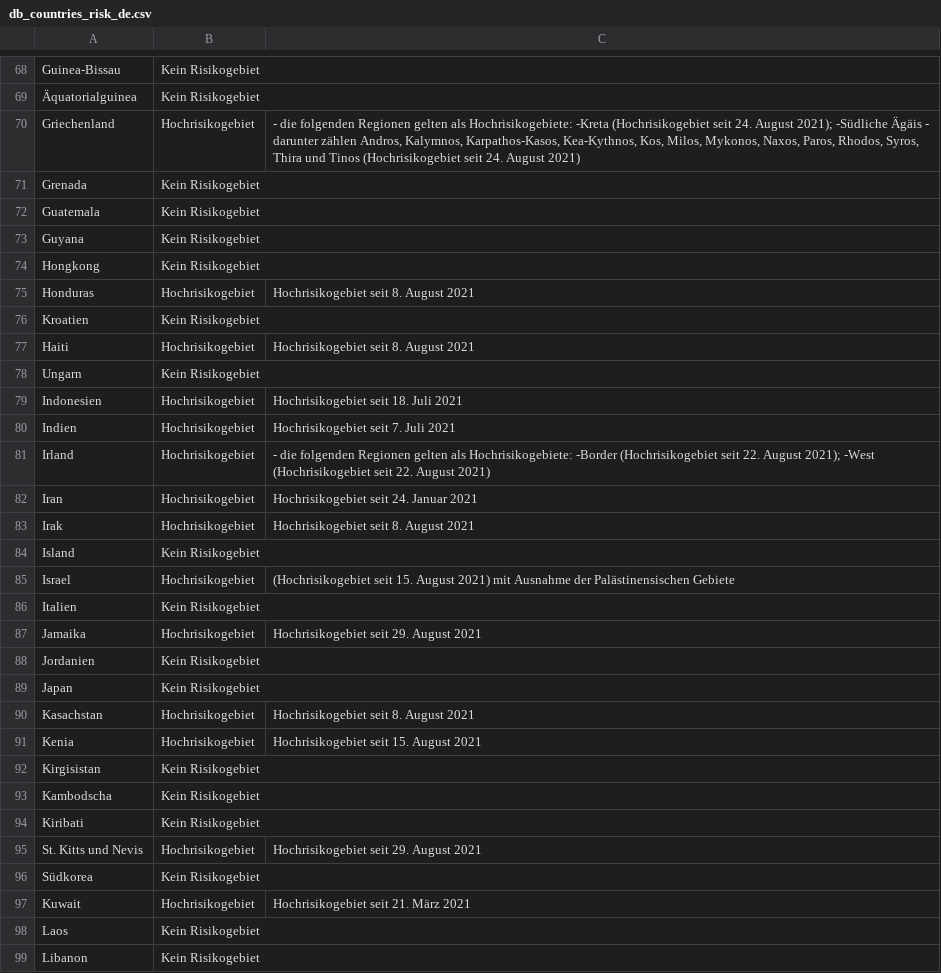
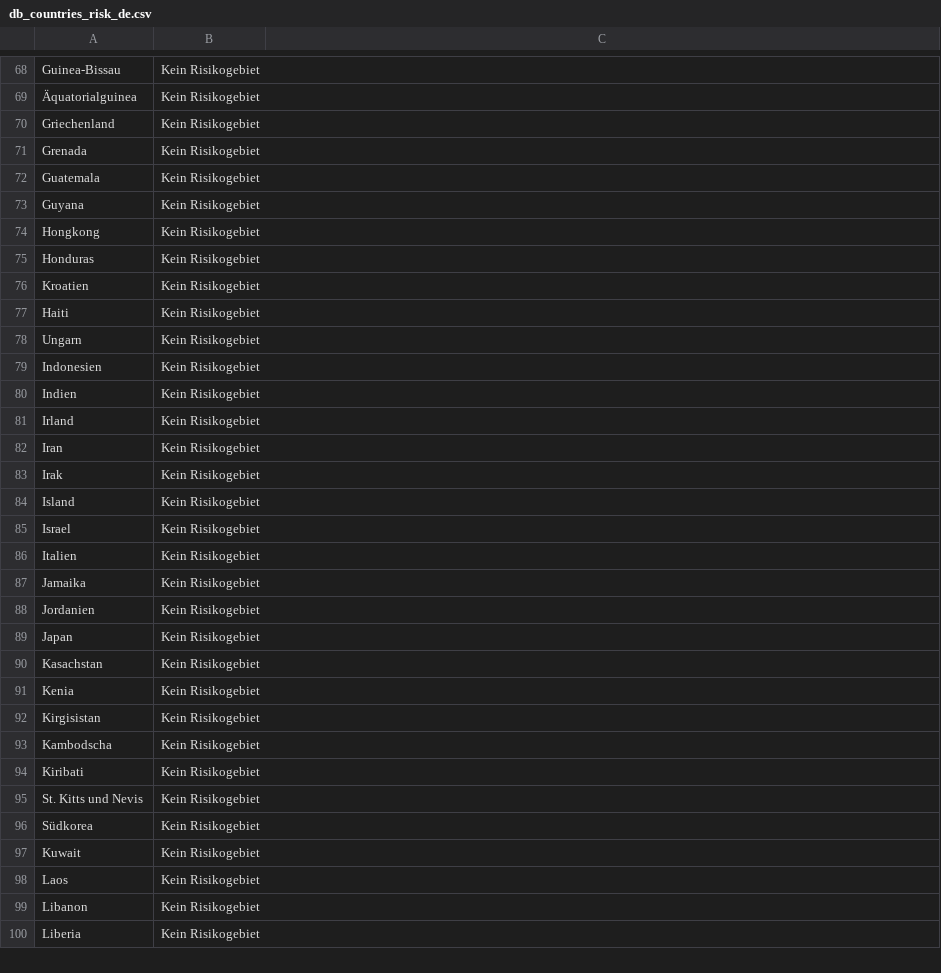
Before and after one commit to dieghernan/RKI-Corona-Atlas, a CSV file: assets/dist/db_countries_risk_de.csv, drawn as a sheet; only a part is shown, gaps mark what is left out; the shorter side is filled out with more unchanged rows; the diff covers the shown part only.

```diff
--- a/assets/dist/db_countries_risk_de.csv
+++ b/assets/dist/db_countries_risk_de.csv
@@ -69,3 +69,3 @@ Guinea-Bissau,Kein Risikogebiet,
 Äquatorialguinea,Kein Risikogebiet,
-Griechenland,Hochrisikogebiet,"- die folgenden Regionen gelten als Hochrisikogebiete: -Kreta (Hochrisikogebiet seit 24. August 2021); -Südliche Ägäis - darunter zählen Andros, Kalymnos, Karpathos-Kasos, Kea-Kythnos, Kos, Milos, Mykonos, Naxos, Paros, Rhodos, Syros, Thira und Tinos (Hochrisikogebiet seit 24. August 2021)"
+Griechenland,Kein Risikogebiet,
 Grenada,Kein Risikogebiet,
@@ -74,19 +74,19 @@ Guyana,Kein Risikogebiet,
 Hongkong,Kein Risikogebiet,
-Honduras,Hochrisikogebiet,Hochrisikogebiet seit 8. August 2021
+Honduras,Kein Risikogebiet,
 Kroatien,Kein Risikogebiet,
-Haiti,Hochrisikogebiet,Hochrisikogebiet seit 8. August 2021
+Haiti,Kein Risikogebiet,
 Ungarn,Kein Risikogebiet,
-Indonesien,Hochrisikogebiet,Hochrisikogebiet seit 18. Juli 2021
-Indien,Hochrisikogebiet,Hochrisikogebiet seit 7. Juli 2021
-Irland,Hochrisikogebiet,- die folgenden Regionen gelten als Hochrisikogebiete: -Border (Hochrisikogebiet seit 22. August 2021); -West (Hochrisikogebiet seit 22. August 2021)
-Iran,Hochrisikogebiet,Hochrisikogebiet seit 24. Januar 2021
-Irak,Hochrisikogebiet,Hochrisikogebiet seit 8. August 2021
+Indonesien,Kein Risikogebiet,
+Indien,Kein Risikogebiet,
+Irland,Kein Risikogebiet,
+Iran,Kein Risikogebiet,
+Irak,Kein Risikogebiet,
 Island,Kein Risikogebiet,
-Israel,Hochrisikogebiet,(Hochrisikogebiet seit 15. August 2021) mit Ausnahme der Palästinensischen Gebiete
+Israel,Kein Risikogebiet,
 Italien,Kein Risikogebiet,
-Jamaika,Hochrisikogebiet,Hochrisikogebiet seit 29. August 2021
+Jamaika,Kein Risikogebiet,
 Jordanien,Kein Risikogebiet,
 Japan,Kein Risikogebiet,
-Kasachstan,Hochrisikogebiet,Hochrisikogebiet seit 8. August 2021
-Kenia,Hochrisikogebiet,Hochrisikogebiet seit 15. August 2021
+Kasachstan,Kein Risikogebiet,
+Kenia,Kein Risikogebiet,
 Kirgisistan,Kein Risikogebiet,
@@ -94,5 +94,5 @@ Kambodscha,Kein Risikogebiet,
 Kiribati,Kein Risikogebiet,
-St. Kitts und Nevis,Hochrisikogebiet,Hochrisikogebiet seit 29. August 2021
+St. Kitts und Nevis,Kein Risikogebiet,
 Südkorea,Kein Risikogebiet,
-Kuwait,Hochrisikogebiet,Hochrisikogebiet seit 21. März 2021
+Kuwait,Kein Risikogebiet,
 Laos,Kein Risikogebiet,
```
Also changed, not shown: 124 edited cells elsewhere in this file, assets/dist/db_countries_risk_en.csv, assets/dist/db_countries_risk_es.csv, 25 other files.
